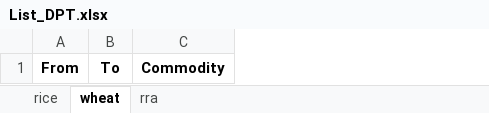
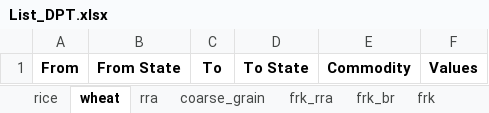
Before and after one commit to Saurabh-Gawande/fcitool, an Excel workbook: Output/List_DPT.xlsx, sheet wheat, drawn as a sheet; values as stored, in another font and other column widths than the file's, no borders; the diff names each change by its address in the sheet, - before the commit and + after, or states it on an @@ line.

```diff
--- a/Output/List_DPT.xlsx (sheet wheat)
+++ b/Output/List_DPT.xlsx (sheet wheat)
+sheet tab: coarse_grain
+sheet tab: frk_rra
+sheet tab: frk_br
+sheet tab: frk
+column B, row 1: From State
+column D, row 1: To State
+column F, row 1: Values
```
Also changed, not shown: sheet rra, other sheet tabs, 5 other files.
